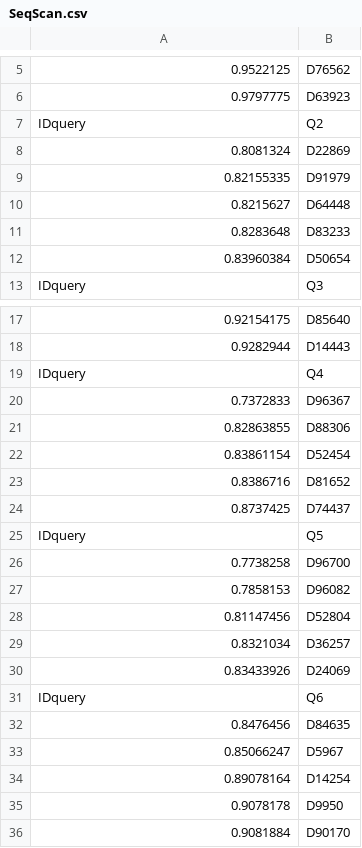
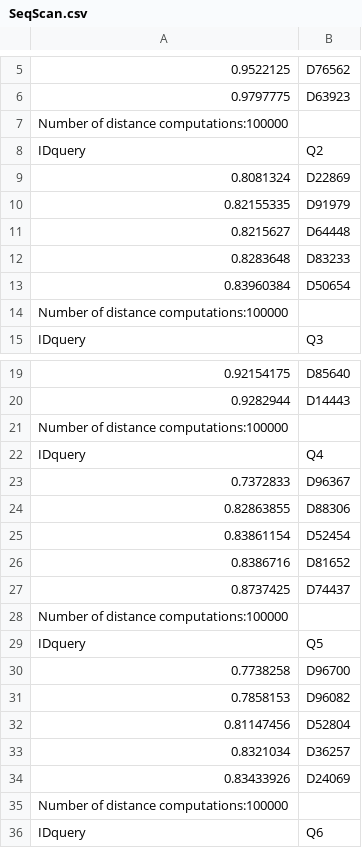
Before and after one commit to juliamariachkina/bp, a CSV file: src/main/java/bp/results/SeqScan.csv, drawn as a sheet; only a part is shown, gaps mark what is left out; the shorter side is filled out with more unchanged rows; the diff covers the shown part only; the diff names each change by its address in the sheet, - before the commit and + after, or states it on an @@ line.

Commit message:
Separate dataset preprocessing stage from the query evaluation stage. Store and restore algorithms from files.

```diff
--- a/src/main/java/bp/results/SeqScan.csv
+++ b/src/main/java/bp/results/SeqScan.csv
+row 7: Number of distance computations:100000
+row 14: Number of distance computations:100000
+row 21: Number of distance computations:100000
+row 28: Number of distance computations:100000
+row 35: Number of distance computations:100000
```
Also changed, not shown: 4 added rows and 1 edited cell elsewhere in this file, 7 other files.
